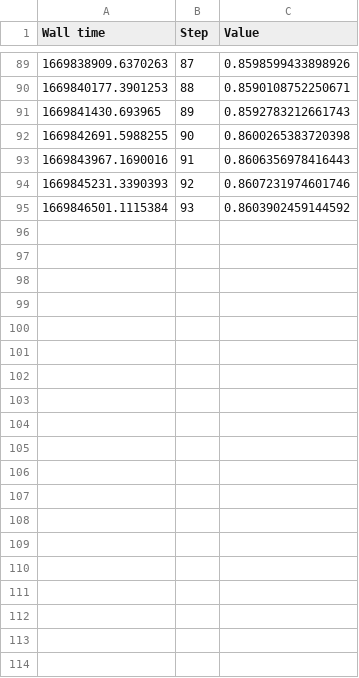
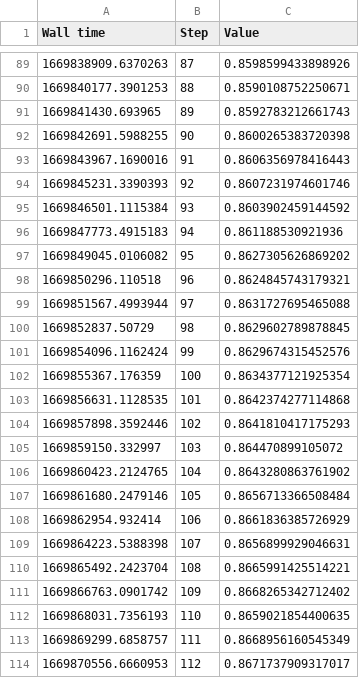
Before and after one commit to xinyiwan/ATLAS-Brain-Lesion-Segmentation, a CSV file: History/run-TL_Unet_wmap_n8_with_aug_e150_w_0_8_lr_5_1129-1409-tag-epoch_dice_coef.csv, drawn as a sheet; only a part is shown, gaps mark what is left out; the diff covers the shown part only.

```diff
--- a/History/run-TL_Unet_wmap_n8_with_aug_e150_w_0_8_lr_5_1129-1409-tag-epoch_dice_coef.csv
+++ b/History/run-TL_Unet_wmap_n8_with_aug_e150_w_0_8_lr_5_1129-1409-tag-epoch_dice_coef.csv
@@ -95 +95,20 @@ Wall time,Step,Value
 1669846501.1115384,93,0.8603902459144592
+1669847773.4915183,94,0.861188530921936
+1669849045.0106082,95,0.8627305626869202
+1669850296.110518,96,0.8624845743179321
+1669851567.4993944,97,0.8631727695465088
+1669852837.50729,98,0.8629602789878845
+1669854096.1162424,99,0.8629674315452576
+1669855367.176359,100,0.8634377121925354
+1669856631.1128535,101,0.8642374277114868
+1669857898.3592446,102,0.8641810417175293
+1669859150.332997,103,0.864470899105072
+1669860423.2124765,104,0.8643280863761902
+1669861680.2479146,105,0.8656713366508484
+1669862954.932414,106,0.8661836385726929
+1669864223.5388398,107,0.8656899929046631
+1669865492.2423704,108,0.8665991425514221
+1669866763.0901742,109,0.8668265342712402
+1669868031.7356193,110,0.8659021854400635
+1669869299.6858757,111,0.8668956160545349
+1669870556.6660953,112,0.8671737909317017
```
Also changed, not shown: 37 added rows elsewhere in this file, History/run-TL_Unet_wmap_n8_with_aug_e150_w_0_8_lr_5_1129-1409-tag-epoch_loss.csv, History/run-TL_Unet_wmap_n8_with_aug_e150_w_0_8_lr_5_1129-1409-tag-epoch_precision.csv, 24 other files.
